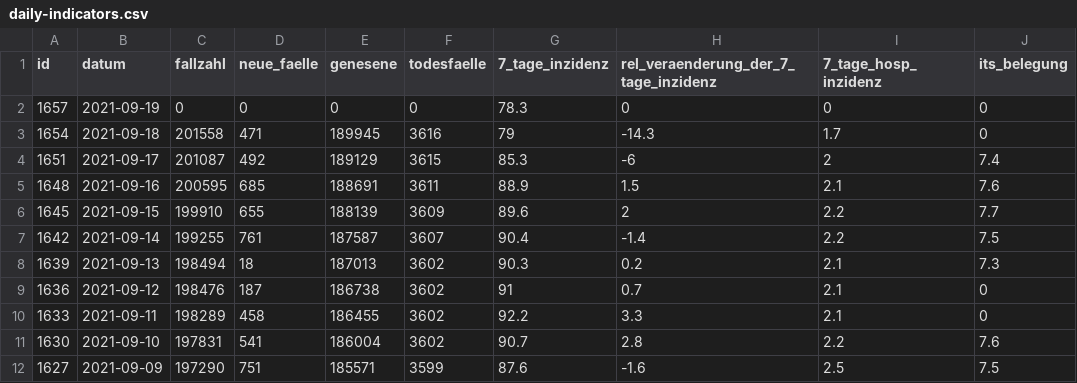
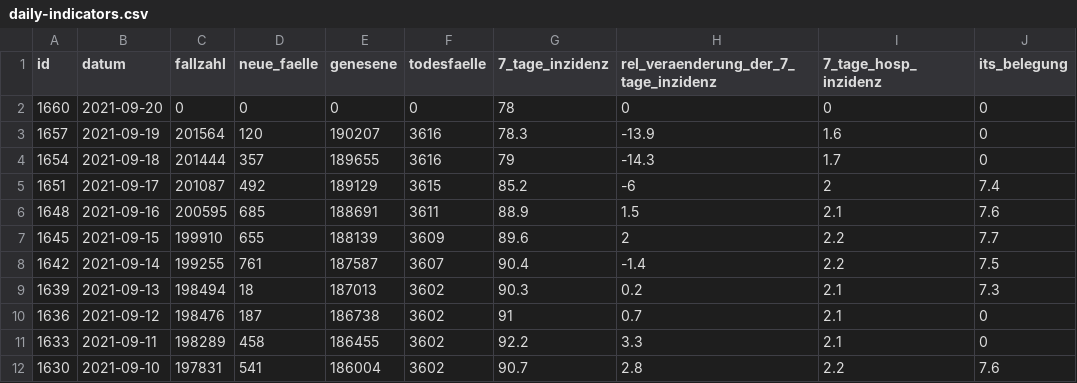
Before and after one commit to MarkusH/covid19-berlin, a CSV file: data/daily-indicators.csv, drawn as a sheet; only a part is shown; the shorter side is filled out with more unchanged rows.

```diff
--- a/data/daily-indicators.csv
+++ b/data/daily-indicators.csv
@@ -1,5 +1,6 @@
 id;datum;fallzahl;neue_faelle;genesene;todesfaelle;7_tage_inzidenz;rel_veraenderung_der_7_tage_inzidenz;7_tage_hosp_inzidenz;its_belegung
-1657;2021-09-19;0;0;0;0;78.3;0;0;0
-1654;2021-09-18;201558;471;189945;3616;79;-14.3;1.7;0
-1651;2021-09-17;201087;492;189129;3615;85.3;-6;2;7.4
+1660;2021-09-20;0;0;0;0;78;0;0;0
+1657;2021-09-19;201564;120;190207;3616;78.3;-13.9;1.6;0
+1654;2021-09-18;201444;357;189655;3616;79;-14.3;1.7;0
+1651;2021-09-17;201087;492;189129;3615;85.2;-6;2;7.4
 1648;2021-09-16;200595;685;188691;3611;88.9;1.5;2.1;7.6
```
Also changed, not shown: data/daily-numbers.csv.
